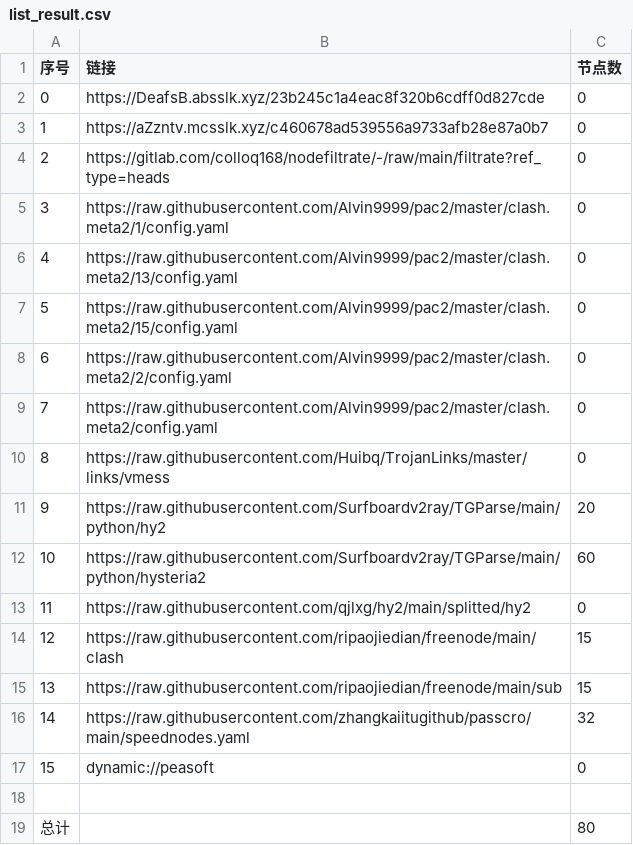
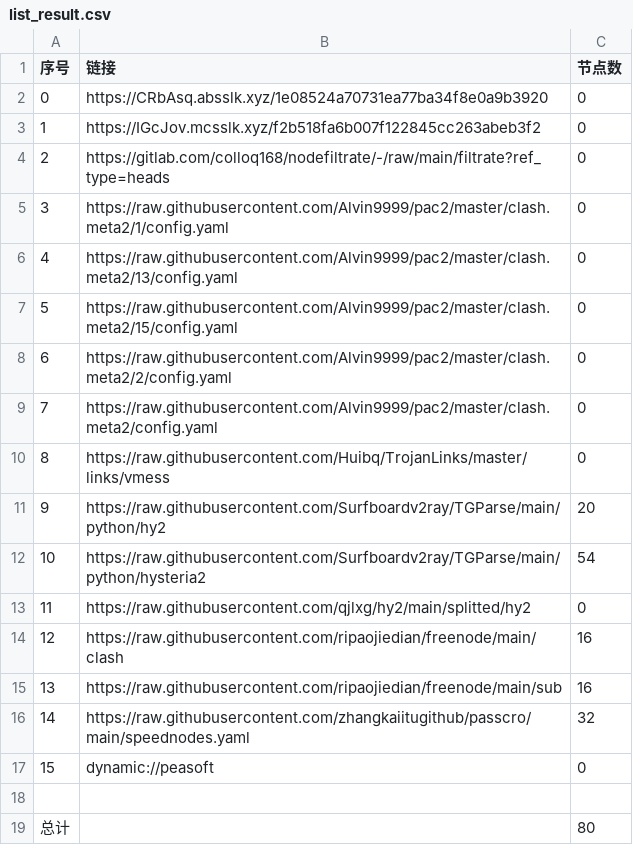
Before and after one commit to wjs-529/AutoMergePublicNodes, a CSV file: list_result.csv, drawn as a sheet.

```diff
--- a/list_result.csv
+++ b/list_result.csv
@@ -1,4 +1,4 @@
 序号,链接,节点数
-0,https://DeafsB.absslk.xyz/23b245c1a4eac8f320b6cdff0d827cde,0
-1,https://aZzntv.mcsslk.xyz/c460678ad539556a9733afb28e87a0b7,0
+0,https://CRbAsq.absslk.xyz/1e08524a70731ea77ba34f8e0a9b3920,0
+1,https://IGcJov.mcsslk.xyz/f2b518fa6b007f122845cc263abeb3f2,0
 2,https://gitlab.com/colloq168/nodefiltrate/-/raw/main/filtrate?ref_type=heads,0
@@ -11,6 +11,6 @@
 9,https://raw.githubusercontent.com/Surfboardv2ray/TGParse/main/python/hy2,20
-10,https://raw.githubusercontent.com/Surfboardv2ray/TGParse/main/python/hysteria2,60
+10,https://raw.githubusercontent.com/Surfboardv2ray/TGParse/main/python/hysteria2,54
 11,https://raw.githubusercontent.com/qjlxg/hy2/main/splitted/hy2,0
-12,https://raw.githubusercontent.com/ripaojiedian/freenode/main/clash,15
-13,https://raw.githubusercontent.com/ripaojiedian/freenode/main/sub,15
+12,https://raw.githubusercontent.com/ripaojiedian/freenode/main/clash,16
+13,https://raw.githubusercontent.com/ripaojiedian/freenode/main/sub,16
 14,https://raw.githubusercontent.com/zhangkaiitugithub/passcro/main/speednodes.yaml,32
```
Also changed, not shown: 15 other files.
